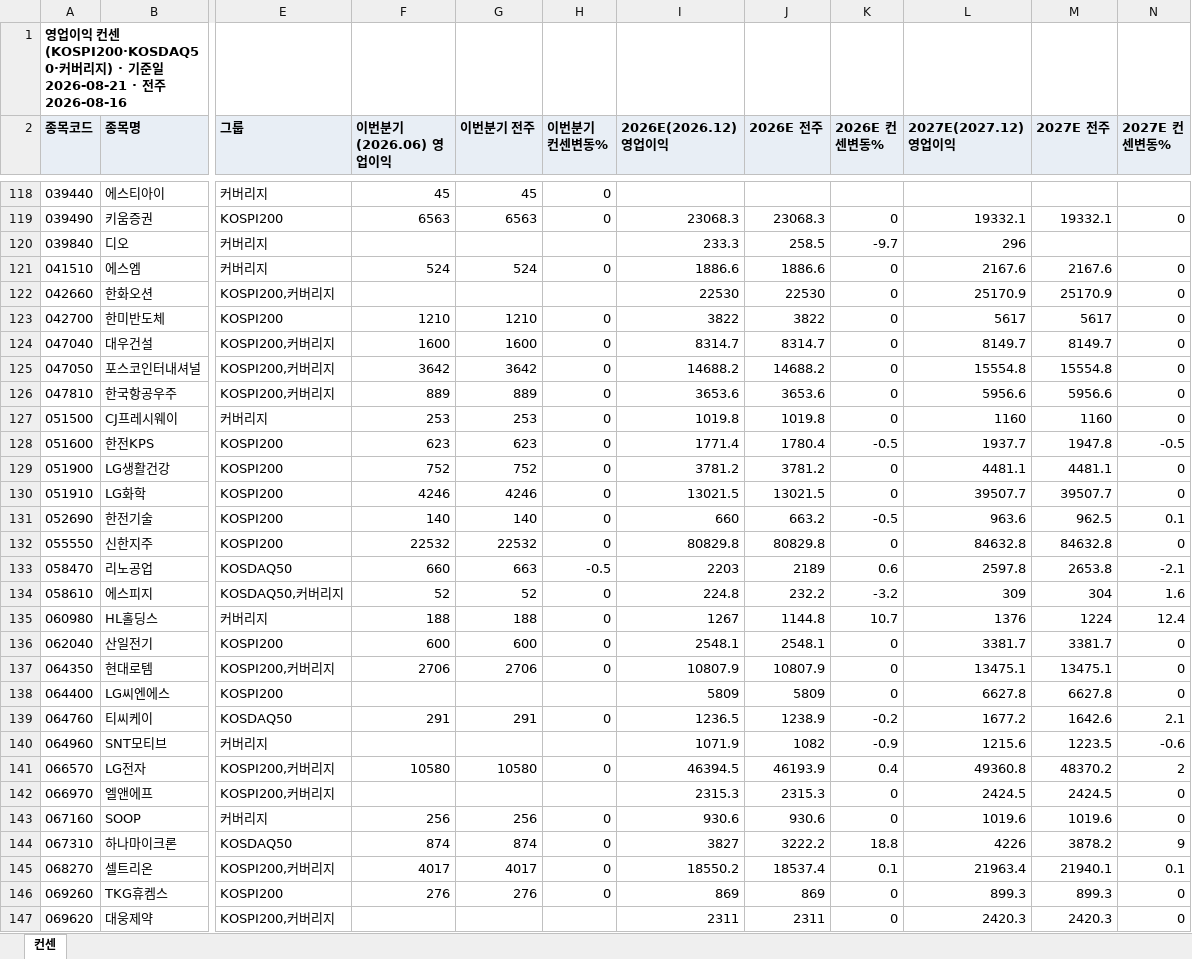
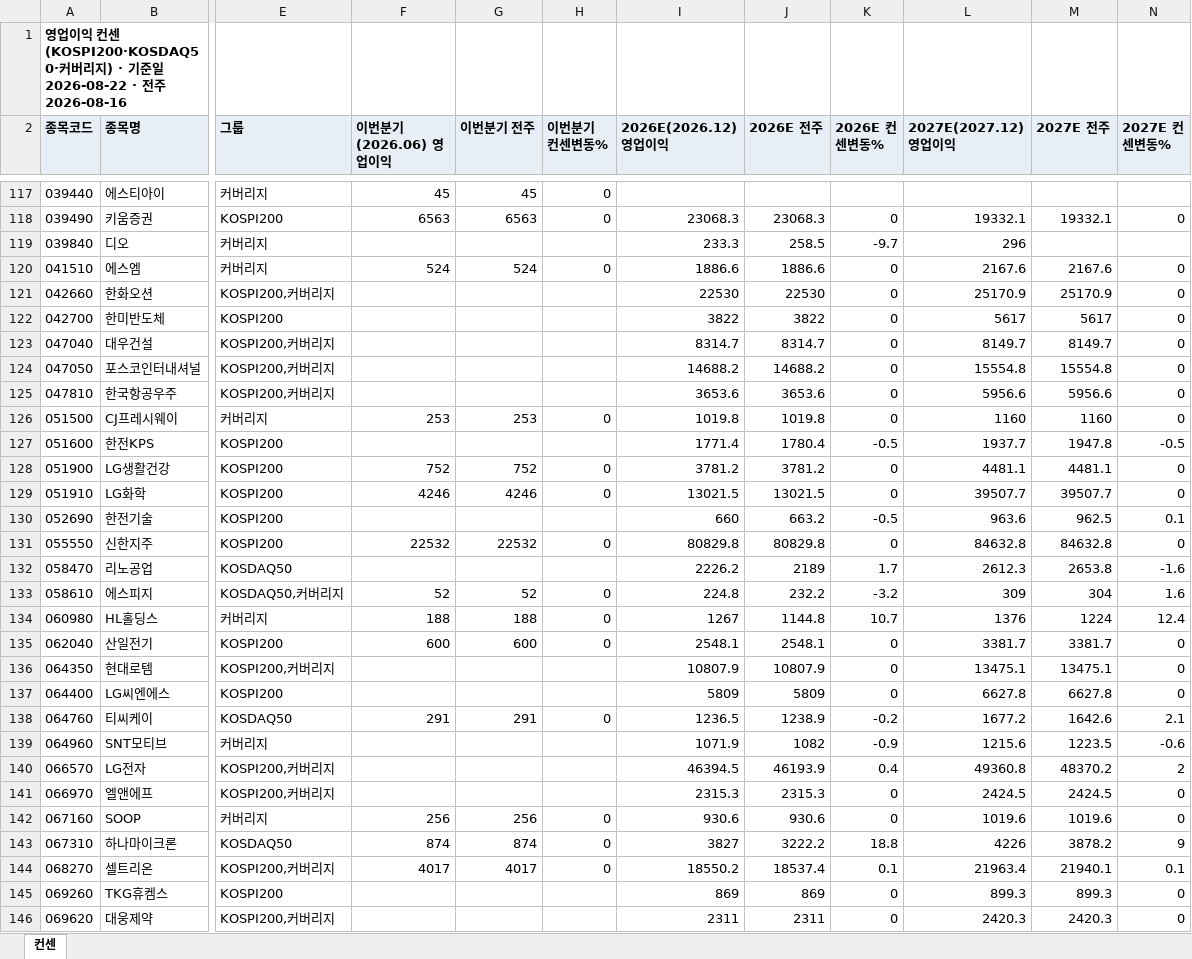
Before and after one commit to gschoie/GS-DB2, an Excel workbook: telegram_research_dashboard/static/consensus_full.xlsx, sheet 컨센, drawn as a sheet; only a part is shown, gaps mark what is left out; values as stored, in another font and other column widths than the file's, no borders; addresses are those after the commit; the diff covers the shown part only; the diff names each change by its address in the sheet, - before the commit and + after, or states it on an @@ line.

```diff
--- a/telegram_research_dashboard/static/consensus_full.xlsx (sheet 컨센)
+++ b/telegram_research_dashboard/static/consensus_full.xlsx (sheet 컨센)
-A1 (종목코드): …일 2026-08-21 · 전…
+A1 (종목코드): …일 2026-08-22 · 전…
-F122 (이번분기(2026.06) 영업이익): 1210
+F122 (이번분기(2026.06) 영업이익): (empty)
-G122 (이번분기 전주): 1210
+G122 (이번분기 전주): (empty)
-H122:H125 (이번분기 컨센변동%): 0
+H122:H125 (이번분기 컨센변동%): (empty)
-F123 (이번분기(2026.06) 영업이익): 1600
+F123 (이번분기(2026.06) 영업이익): (empty)
-G123 (이번분기 전주): 1600
+G123 (이번분기 전주): (empty)
-F124 (이번분기(2026.06) 영업이익): 3642
+F124 (이번분기(2026.06) 영업이익): (empty)
-G124 (이번분기 전주): 3642
+G124 (이번분기 전주): (empty)
-F125 (이번분기(2026.06) 영업이익): 889
+F125 (이번분기(2026.06) 영업이익): (empty)
-G125 (이번분기 전주): 889
+G125 (이번분기 전주): (empty)
-F127 (이번분기(2026.06) 영업이익): 623
+F127 (이번분기(2026.06) 영업이익): (empty)
-G127 (이번분기 전주): 623
+G127 (이번분기 전주): (empty)
-H127 (이번분기 컨센변동%): 0
+H127 (이번분기 컨센변동%): (empty)
-F130 (이번분기(2026.06) 영업이익): 140
+F130 (이번분기(2026.06) 영업이익): (empty)
-G130 (이번분기 전주): 140
+G130 (이번분기 전주): (empty)
-H130 (이번분기 컨센변동%): 0
+H130 (이번분기 컨센변동%): (empty)
-F132 (이번분기(2026.06) 영업이익): 660
+F132 (이번분기(2026.06) 영업이익): (empty)
-G132 (이번분기 전주): 663
+G132 (이번분기 전주): (empty)
-H132 (이번분기 컨센변동%): -0.5
+H132 (이번분기 컨센변동%): (empty)
-I132 (2026E(2026.12) 영업이익): 2203
+I132 (2026E(2026.12) 영업이익): 2226.2
-K132 (2026E 컨센변동%): 0.6
+K132 (2026E 컨센변동%): 1.7
-L132 (2027E(2027.12) 영업이익): 2597.8
+L132 (2027E(2027.12) 영업이익): 2612.3
-N132 (2027E 컨센변동%): -2.1
+N132 (2027E 컨센변동%): -1.6
-F136 (이번분기(2026.06) 영업이익): 2706
+F136 (이번분기(2026.06) 영업이익): (empty)
-G136 (이번분기 전주): 2706
+G136 (이번분기 전주): (empty)
-H136 (이번분기 컨센변동%): 0
+H136 (이번분기 컨센변동%): (empty)
-F140 (이번분기(2026.06) 영업이익): 10580
+F140 (이번분기(2026.06) 영업이익): (empty)
-G140 (이번분기 전주): 10580
+G140 (이번분기 전주): (empty)
-H140 (이번분기 컨센변동%): 0
+H140 (이번분기 컨센변동%): (empty)
-F145 (이번분기(2026.06) 영업이익): 276
+F145 (이번분기(2026.06) 영업이익): (empty)
-G145 (이번분기 전주): 276
+G145 (이번분기 전주): (empty)
-H145 (이번분기 컨센변동%): 0
+H145 (이번분기 컨센변동%): (empty)
```
Also changed, not shown: 2 removed rows and 222 edited cells elsewhere in this sheet, 2 other files.
